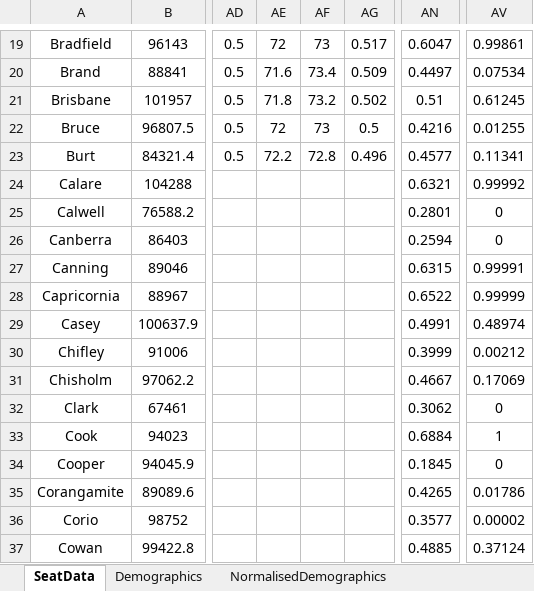
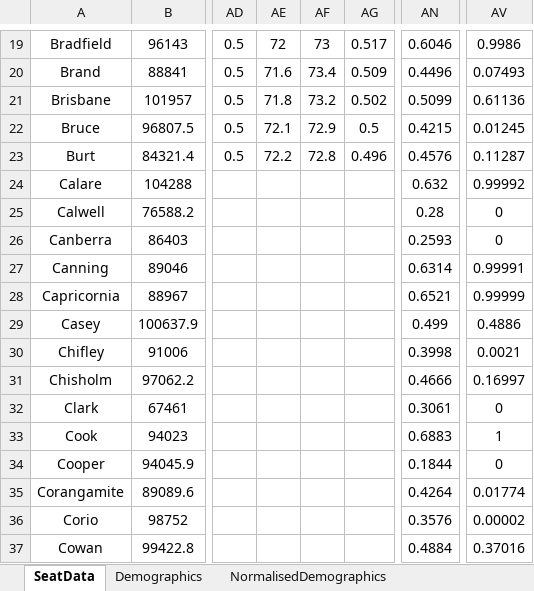
Before and after one commit to ArmariumInterreta/Armarium, an Excel workbook: ReversionVsRealignmentFederal/2022 Electoral Divisions 2pp (2016-2019).xlsx, sheet SeatData, drawn as a sheet; only a part is shown, gaps mark what is left out; values as stored, in another font and other column widths than the file's, no borders; conditional formats not drawn; the diff covers the shown part only; the diff names each change by its address in the sheet, - before the commit and + after, or states it on an @@ line.

```diff
--- a/ReversionVsRealignmentFederal/2022 Electoral Divisions 2pp (2016-2019).xlsx (sheet SeatData)
+++ b/ReversionVsRealignmentFederal/2022 Electoral Divisions 2pp (2016-2019).xlsx (sheet SeatData)
-AN19: 0.6047
+AN19: 0.6046
-AV19: 0.99861
+AV19: 0.9986
-AN20: 0.4497
+AN20: 0.4496
-AV20: 0.07534
+AV20: 0.07493
-AN21: 0.51
+AN21: 0.5099
-AV21: 0.61245
+AV21: 0.61136
-AE22: 72
+AE22: 72.1
-AF22: 73
+AF22: 72.9
-AN22: 0.4216
+AN22: 0.4215
-AV22: 0.01255
+AV22: 0.01245
-AN23: 0.4577
+AN23: 0.4576
-AV23: 0.11341
+AV23: 0.11287
-AN24: 0.6321
+AN24: 0.632
-AN25: 0.2801
+AN25: 0.28
-AN26: 0.2594
+AN26: 0.2593
-AN27: 0.6315
+AN27: 0.6314
-AN28: 0.6522
+AN28: 0.6521
-AN29: 0.4991
+AN29: 0.499
-AV29: 0.48974
+AV29: 0.4886
-AN30: 0.3999
+AN30: 0.3998
-AV30: 0.00212
+AV30: 0.0021
-AN31: 0.4667
+AN31: 0.4666
-AV31: 0.17069
+AV31: 0.16997
-AN32: 0.3062
+AN32: 0.3061
-AN33: 0.6884
+AN33: 0.6883
-AN34: 0.1845
+AN34: 0.1844
-AN35: 0.4265
+AN35: 0.4264
-AV35: 0.01786
+AV35: 0.01774
-AN36: 0.3577
+AN36: 0.3576
-AN37: 0.4885
+AN37: 0.4884
-AV37: 0.37124
+AV37: 0.37016
```
Also changed, not shown: 217 edited cells elsewhere in this sheet.
